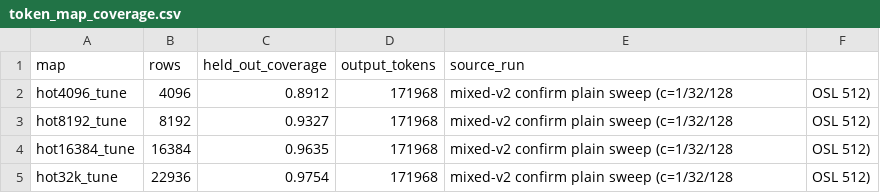
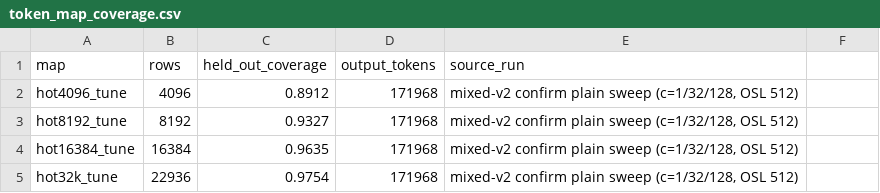
Before and after one commit to SamMausberg/verified-progress, a CSV file: evidence/moonshot/token_map_coverage.csv, drawn as a sheet.

Commit message:
Commit the generator of token_map_coverage.csv and document it
experiments/moonshot/token_map_coverage.py evaluates bench's tune maps, unpadded, on the
confirm-split plain sweep with bench's own token counting; it reproduces the committed
values exactly. The CSV is rewritten by the script, which quotes the source field (the
old file had an unquoted comma in it). README 2f holds the table and says that
build_token_map.py did not produce it; Section 4 has the command.

```diff
--- a/evidence/moonshot/token_map_coverage.csv
+++ b/evidence/moonshot/token_map_coverage.csv
@@ -1,5 +1,5 @@
 map,rows,held_out_coverage,output_tokens,source_run
-hot4096_tune,4096,0.8912,171968,mixed-v2 confirm plain sweep (c=1/32/128, OSL 512)
-hot8192_tune,8192,0.9327,171968,mixed-v2 confirm plain sweep (c=1/32/128, OSL 512)
-hot16384_tune,16384,0.9635,171968,mixed-v2 confirm plain sweep (c=1/32/128, OSL 512)
-hot32k_tune,22936,0.9754,171968,mixed-v2 confirm plain sweep (c=1/32/128, OSL 512)
+hot4096_tune,4096,0.8912,171968,"mixed-v2 confirm plain sweep (c=1/32/128, OSL 512)"
+hot8192_tune,8192,0.9327,171968,"mixed-v2 confirm plain sweep (c=1/32/128, OSL 512)"
+hot16384_tune,16384,0.9635,171968,"mixed-v2 confirm plain sweep (c=1/32/128, OSL 512)"
+hot32k_tune,22936,0.9754,171968,"mixed-v2 confirm plain sweep (c=1/32/128, OSL 512)"
```
Also changed, not shown: 2 other files.
